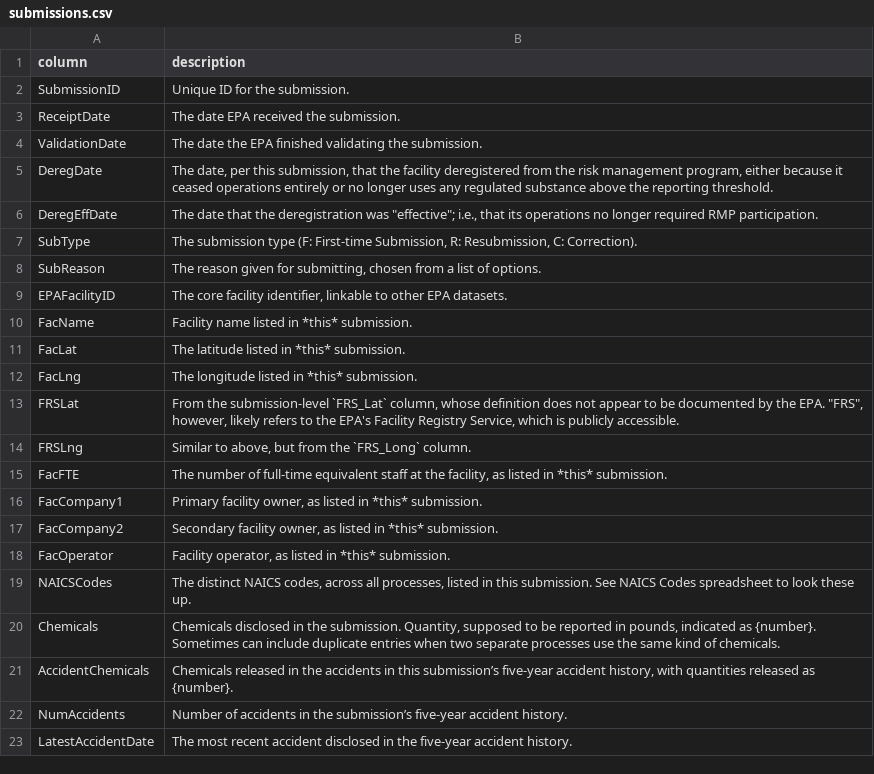
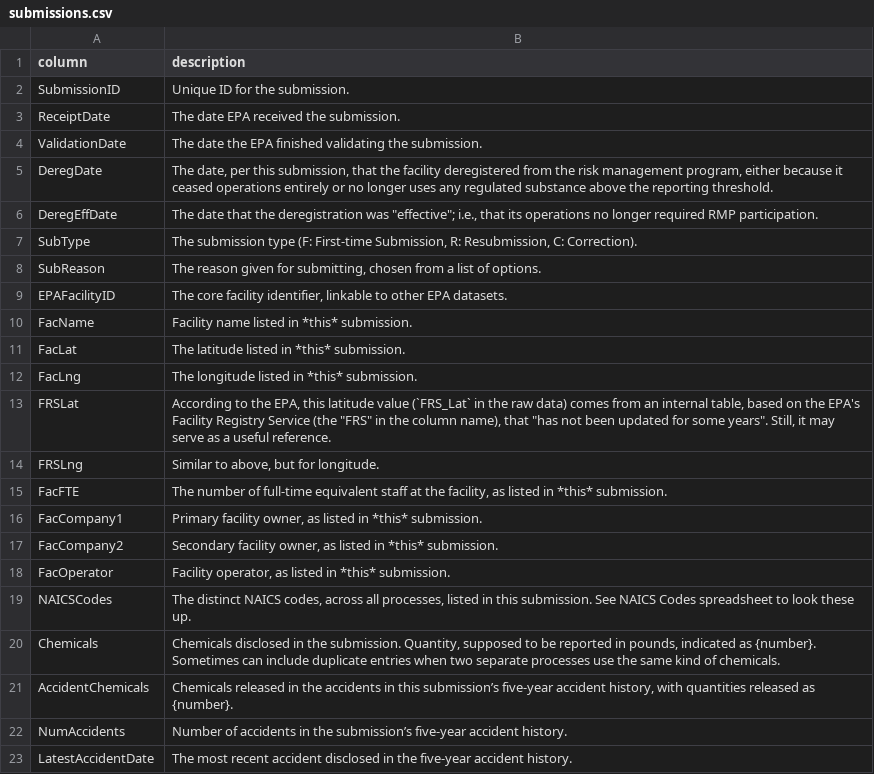
Before and after one commit to data-liberation-project/epa-rmp-coordinates-analysis, a CSV file: data/dictionaries/submissions.csv, drawn as a sheet; the diff names each change by its address in the sheet, - before the commit and + after, or states it on an @@ line.

```diff
--- a/data/dictionaries/submissions.csv
+++ b/data/dictionaries/submissions.csv
-B13 (description): From the submission-level `FRS_Lat` column, whose definition does not appear to be documented by the EPA. "FRS", however, likely refers to the EPA's Facility Registry Service, which is publicly accessible.
+B13 (description): According to the EPA, this latitude value (`FRS_Lat` in the raw data) comes from an internal table, based on the EPA's Facility Registry Service (the "FRS" in the column name), that "has not been updated for some years". Still, it may serve as a useful reference.
-B14 (description): Similar to above, but from the `FRS_Long` column.
+B14 (description): Similar to above, but for longitude.
```
Also changed, not shown: data/dictionaries/facilities.csv, 4 other files.
